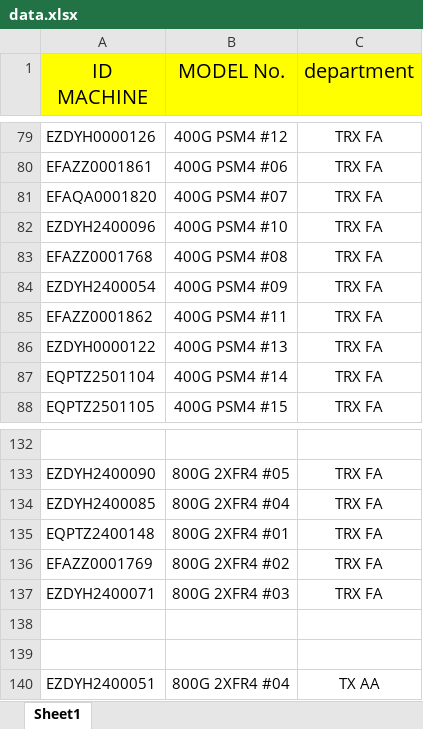
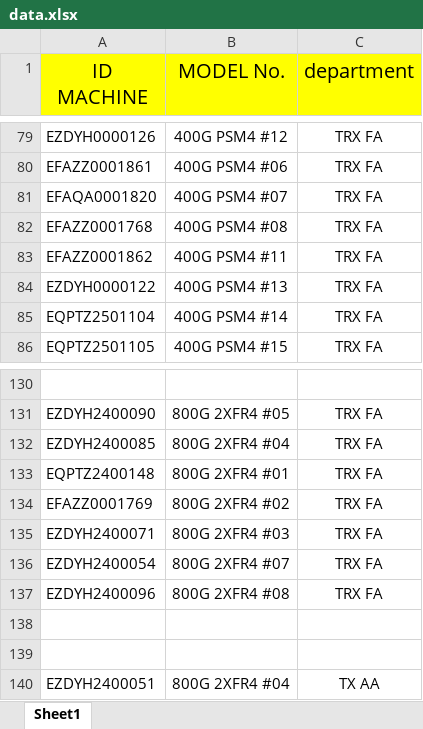
Before and after one commit to nicertp/equipment_AA, an Excel workbook: data.xlsx, sheet Sheet1, drawn as a sheet; only a part is shown, gaps mark what is left out; values as stored, in another font and other column widths than the file's, no borders; removed rows and columns are numbered as before the commit, all else as after; the diff names each change by its address in the sheet, - before the commit and + after, or states it on an @@ line.

Commit message:
อัปโหลด data.xlsx อัตโนมัติ

```diff
--- a/data.xlsx (sheet Sheet1)
+++ b/data.xlsx (sheet Sheet1)
-row 82: EZDYH2400096 | 400G PSM4 #10 | TRX FA
-row 84: EZDYH2400054 | 400G PSM4 #09 | TRX FA
+row 136: EZDYH2400054 | 800G 2XFR4 #07 | TRX FA
+row 137: EZDYH2400096 | 800G 2XFR4 #08 | TRX FA
```
